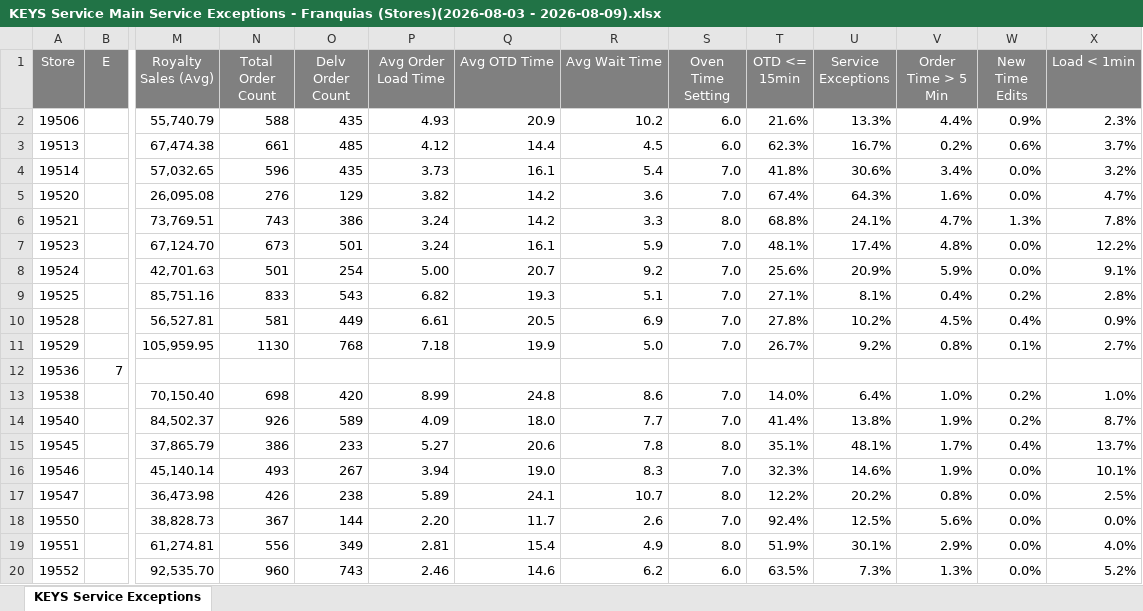
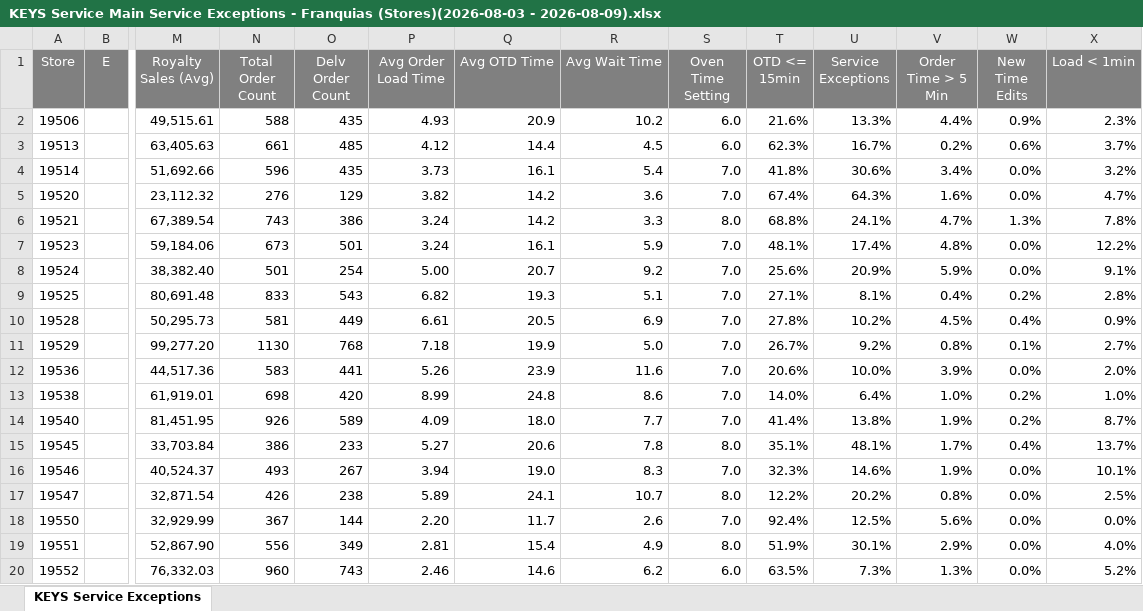
Before and after one commit to murilosporto-cpu/adt-extr-exceptions, an Excel workbook: franquias/pwr_reports/KEYS Service Main Service Exceptions - Franquias (Stores)(2026-08-03 - 2026-08-09).xlsx, sheet KEYS Service Exceptions, drawn as a sheet; only a part is shown, gaps mark what is left out; values as stored, in another font and other column widths than the file's, no borders; the diff covers the shown part only; the diff names each change by its address in the sheet, - before the commit and + after, or states it on an @@ line.

```diff
--- a/franquias/pwr_reports/KEYS Service Main Service Exceptions - Franquias (Stores)(2026-08-03 - 2026-08-09).xlsx (sheet KEYS Service Exceptions)
+++ b/franquias/pwr_reports/KEYS Service Main Service Exceptions - Franquias (Stores)(2026-08-03 - 2026-08-09).xlsx (sheet KEYS Service Exceptions)
-M2 (Royalty Sales (Avg)): 55,740.79
+M2 (Royalty Sales (Avg)): 49,515.61
-M3 (Royalty Sales (Avg)): 67,474.38
+M3 (Royalty Sales (Avg)): 63,405.63
-M4 (Royalty Sales (Avg)): 57,032.65
+M4 (Royalty Sales (Avg)): 51,692.66
-M5 (Royalty Sales (Avg)): 26,095.08
+M5 (Royalty Sales (Avg)): 23,112.32
-M6 (Royalty Sales (Avg)): 73,769.51
+M6 (Royalty Sales (Avg)): 67,389.54
-M7 (Royalty Sales (Avg)): 67,124.70
+M7 (Royalty Sales (Avg)): 59,184.06
-M8 (Royalty Sales (Avg)): 42,701.63
+M8 (Royalty Sales (Avg)): 38,382.40
-M9 (Royalty Sales (Avg)): 85,751.16
+M9 (Royalty Sales (Avg)): 80,691.48
-M10 (Royalty Sales (Avg)): 56,527.81
+M10 (Royalty Sales (Avg)): 50,295.73
-M11 (Royalty Sales (Avg)): 105,959.95
+M11 (Royalty Sales (Avg)): 99,277.20
-B12 (E): 7
+B12 (E): (empty)
-M12 (Royalty Sales (Avg)): (empty)
+M12 (Royalty Sales (Avg)): 44,517.36
-N12 (Total Order Count): (empty)
+N12 (Total Order Count): 583
-O12 (Delv Order Count): (empty)
+O12 (Delv Order Count): 441
-P12 (Avg Order Load Time): (empty)
+P12 (Avg Order Load Time): 5.26
-Q12 (Avg OTD Time): (empty)
+Q12 (Avg OTD Time): 23.9
-R12 (Avg Wait Time): (empty)
+R12 (Avg Wait Time): 11.6
-S12 (Oven Time Setting): (empty)
+S12 (Oven Time Setting): 7.0
-T12 (OTD <= 15min): (empty)
+T12 (OTD <= 15min): 20.6%
-U12 (Service Exceptions): (empty)
+U12 (Service Exceptions): 10.0%
-V12 (Order Time > 5 Min): (empty)
+V12 (Order Time > 5 Min): 3.9%
-W12 (New Time Edits): (empty)
+W12 (New Time Edits): 0.0%
-X12 (Load < 1min): (empty)
+X12 (Load < 1min): 2.0%
-M13 (Royalty Sales (Avg)): 70,150.40
+M13 (Royalty Sales (Avg)): 61,919.01
-M14 (Royalty Sales (Avg)): 84,502.37
+M14 (Royalty Sales (Avg)): 81,451.95
-M15 (Royalty Sales (Avg)): 37,865.79
+M15 (Royalty Sales (Avg)): 33,703.84
-M16 (Royalty Sales (Avg)): 45,140.14
+M16 (Royalty Sales (Avg)): 40,524.37
-M17 (Royalty Sales (Avg)): 36,473.98
+M17 (Royalty Sales (Avg)): 32,871.54
-M18 (Royalty Sales (Avg)): 38,828.73
+M18 (Royalty Sales (Avg)): 32,929.99
-M19 (Royalty Sales (Avg)): 61,274.81
+M19 (Royalty Sales (Avg)): 52,867.90
-M20 (Royalty Sales (Avg)): 92,535.70
+M20 (Royalty Sales (Avg)): 76,332.03
```
Also changed, not shown: 370 edited cells elsewhere in this sheet, franquias/pwr_reports/Keys Summary - Franquias (Stores)(2026-08-03 - 2026-08-09).xlsx, 3 other files.
